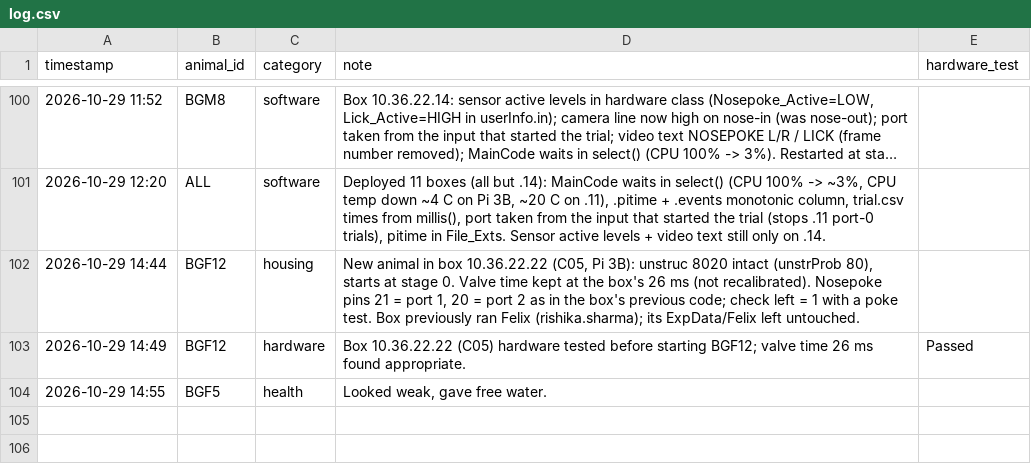
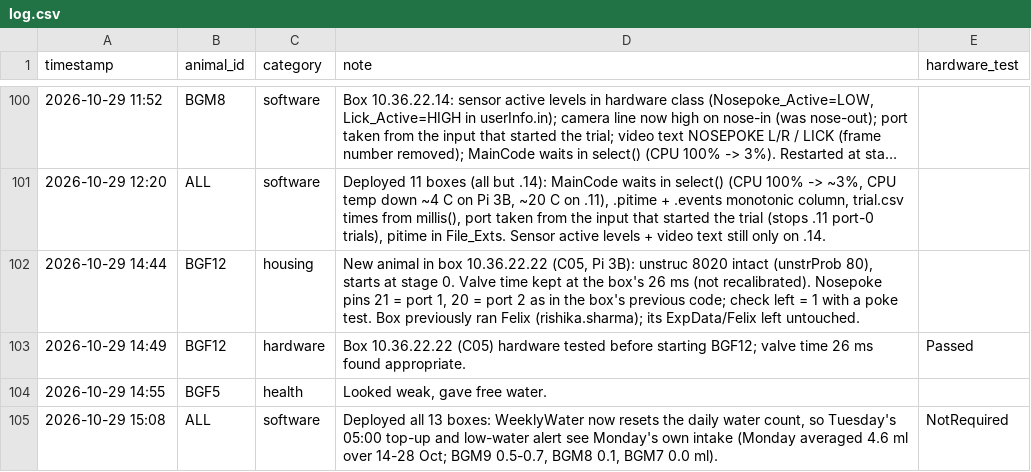
Before and after one commit to bapungiri/py_adlab_bg, a CSV file: records/log.csv, drawn as a sheet; only a part is shown, gaps mark what is left out; long unchanged cells end in ….

```diff
--- a/records/log.csv
+++ b/records/log.csv
@@ -104 +104,2 @@ timestamp,animal_id,category,note,hardware_test
 2026-10-29 14:55,BGF5,health,"Looked weak, gave free water.",
+2026-10-29 15:08,ALL,software,"Deployed all 13 boxes: WeeklyWater now resets the daily water count, so Tuesday's 05:00 top-up and low-water alert see Monday's own intake (Monday averaged 4.6 ml over 14-28 Oct; BGM9 0.5-0.7, BGM8 0.1, BGM7 0.0 ml).",NotRequired
```
